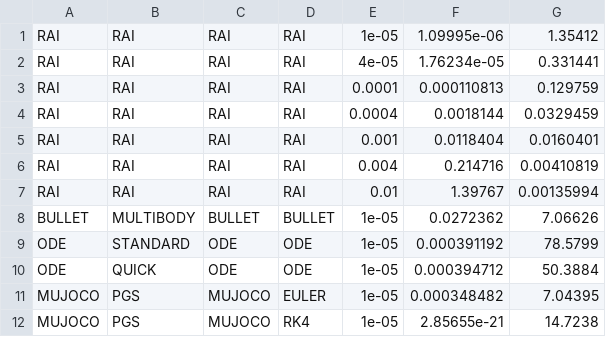
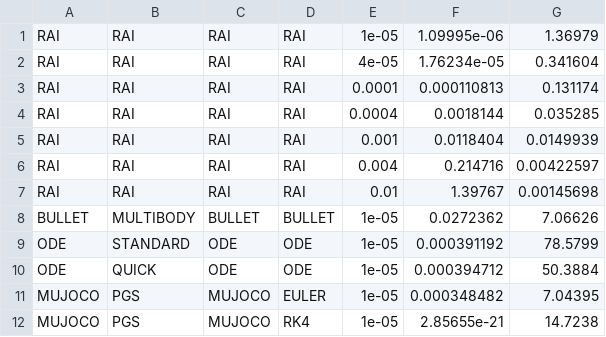
Before and after one commit to leggedrobotics/SimBenchmark, a CSV file: data/anymal-energy/sample.csv, drawn as a sheet; only a part is shown.

```diff
--- a/data/anymal-energy/sample.csv
+++ b/data/anymal-energy/sample.csv
@@ -1,8 +1,8 @@
-RAI,RAI,RAI,RAI,1e-05,1.09995e-06,1.35412
-RAI,RAI,RAI,RAI,4e-05,1.76234e-05,0.331441
-RAI,RAI,RAI,RAI,0.0001,0.000110813,0.129759
-RAI,RAI,RAI,RAI,0.0004,0.0018144,0.0329459
-RAI,RAI,RAI,RAI,0.001,0.0118404,0.0160401
-RAI,RAI,RAI,RAI,0.004,0.214716,0.00410819
-RAI,RAI,RAI,RAI,0.01,1.39767,0.00135994
+RAI,RAI,RAI,RAI,1e-05,1.09995e-06,1.36979
+RAI,RAI,RAI,RAI,4e-05,1.76234e-05,0.341604
+RAI,RAI,RAI,RAI,0.0001,0.000110813,0.131174
+RAI,RAI,RAI,RAI,0.0004,0.0018144,0.035285
+RAI,RAI,RAI,RAI,0.001,0.0118404,0.0149939
+RAI,RAI,RAI,RAI,0.004,0.214716,0.00422597
+RAI,RAI,RAI,RAI,0.01,1.39767,0.00145698
 BULLET,MULTIBODY,BULLET,BULLET,1e-05,0.0272362,7.06626
```
Also changed, not shown: data/666-elastic/sample.csv, data/anymal-momentum/sample.csv, 8 other files.
